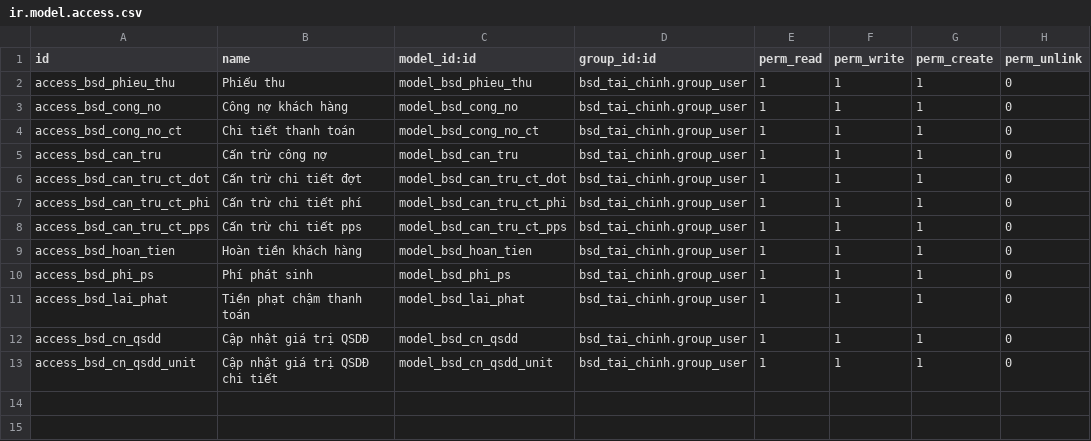
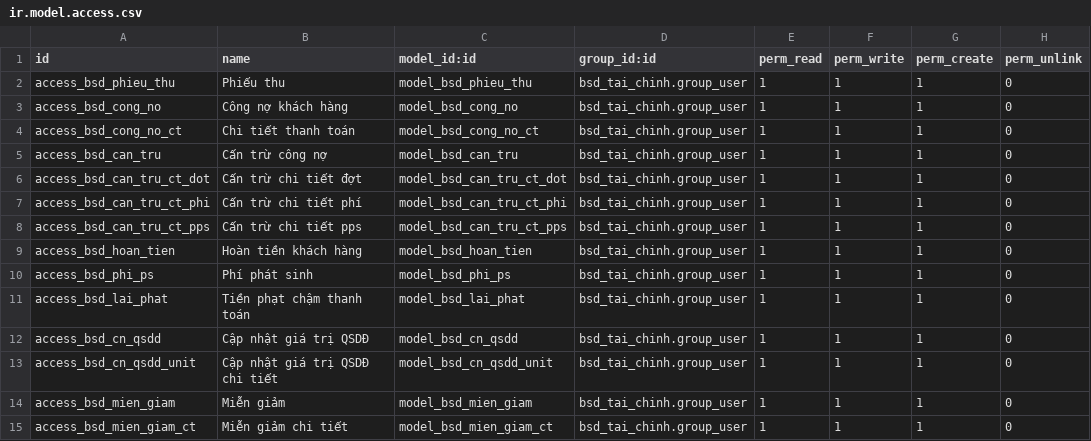
Before and after one commit to bsdinsights/realestate, a CSV file: bsd_tai_chinh/security/ir.model.access.csv, drawn as a sheet; the diff names each change by its address in the sheet, - before the commit and + after, or states it on an @@ line.

Commit message:
Miễn giảm thanh toán đợt

```diff
--- a/bsd_tai_chinh/security/ir.model.access.csv
+++ b/bsd_tai_chinh/security/ir.model.access.csv
+row 14: access_bsd_mien_giam | Miễn giảm | model_bsd_mien_giam | bsd_tai_chinh.group_user | 1 | 1 | 1 | 0
+row 15: access_bsd_mien_giam_ct | Miễn giảm chi tiết | model_bsd_mien_giam_ct | bsd_tai_chinh.group_user | 1 | 1 | 1 | 0
```
Also changed, not shown: 10 other files.
